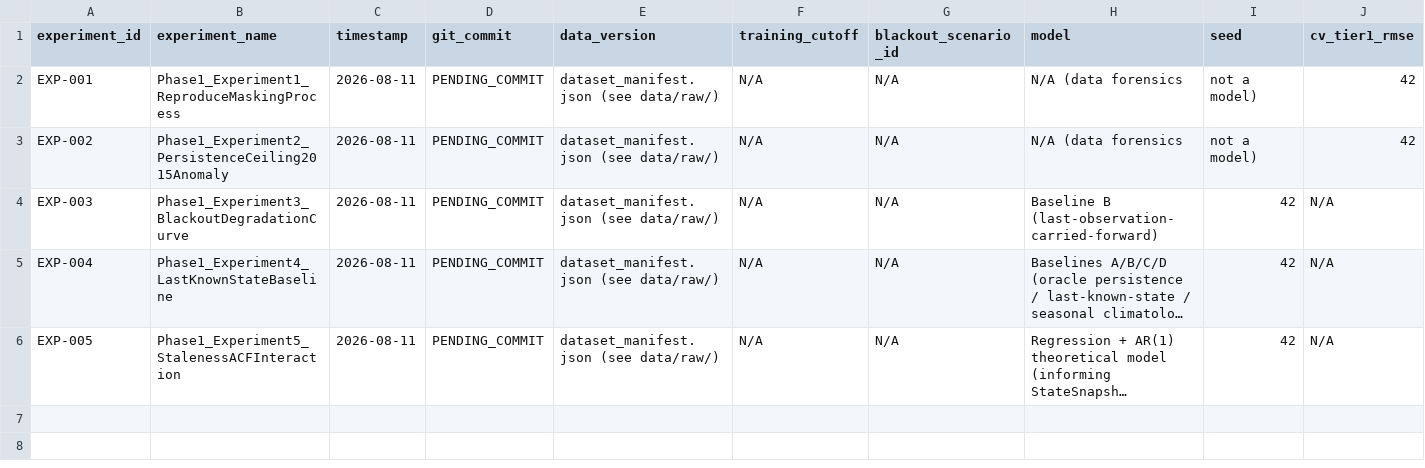
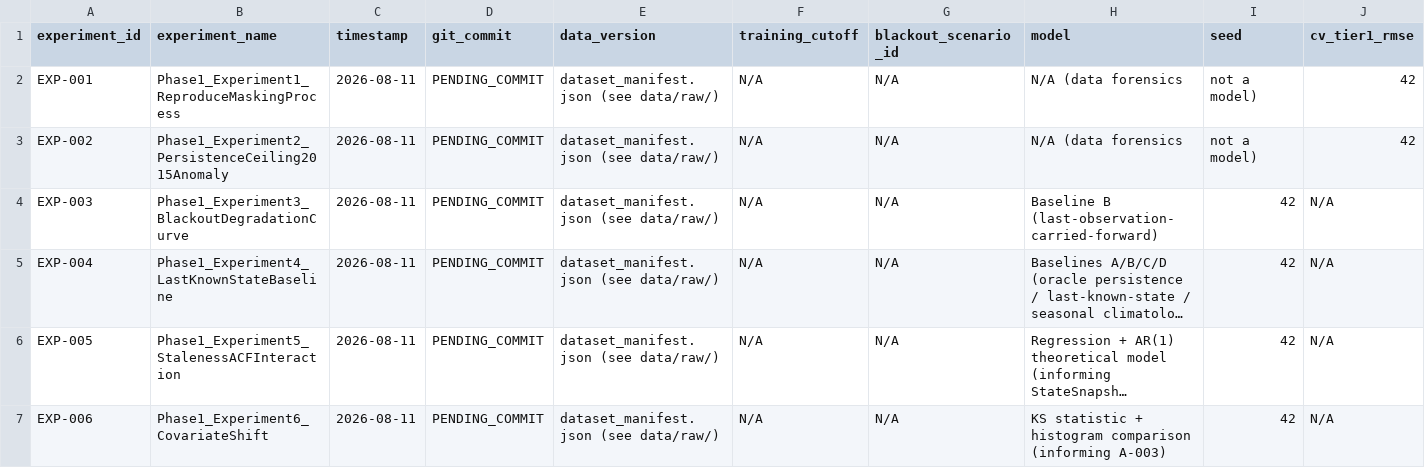
Before and after one commit to theerealhenry/Global-Water-Storage-Forecasting, a CSV file: reports/experiments/experiment_log.csv, drawn as a sheet; only a part is shown; long unchanged cells end in …; rows hold the shown columns only; the diff names each change by its address in the sheet, - before the commit and + after, or states it on an @@ line.

Commit message:
Log EXP-006 (Experiment 6: covariate shift)
Records the four findings, the exact KS statistics, and the manual
cross-check against DATA_DICTIONARY.md's 18-month list confirming the
calendar-month recurrence pattern is real, not a bug.

```diff
--- a/reports/experiments/experiment_log.csv
+++ b/reports/experiments/experiment_log.csv
+row 7: EXP-006 | Phase1_Experiment6_CovariateShift | 2026-08-11 | PENDING_COMMIT | dataset_manifest.json (see data/raw/) | N/A | N/A | KS statistic + histogram comparison (informing A-003) | 42 | N/A
```
